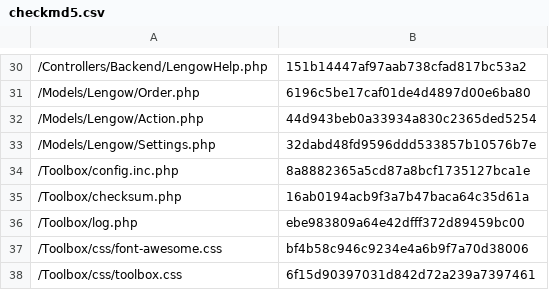
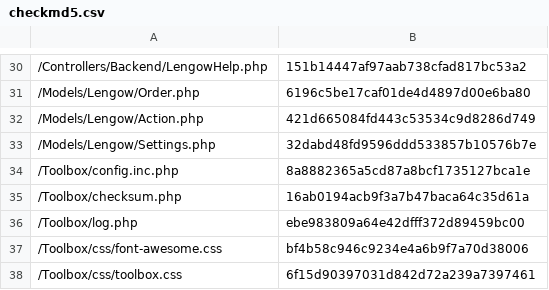
Before and after one commit to lengow/plugin-shopware, a CSV file: Toolbox/checkmd5.csv, drawn as a sheet; only a part is shown, gaps mark what is left out.

```diff
--- a/Toolbox/checkmd5.csv
+++ b/Toolbox/checkmd5.csv
@@ -31,3 +31,3 @@
 /Models/Lengow/Order.php|6196c5be17caf01de4d4897d00e6ba80
-/Models/Lengow/Action.php|44d943beb0a33934a830c2365ded5254
+/Models/Lengow/Action.php|421d665084fd443c53534c9d8286d749
 /Models/Lengow/Settings.php|32dabd48fd9596ddd533857b10576b7e
```
Also changed, not shown: 1 other file.
